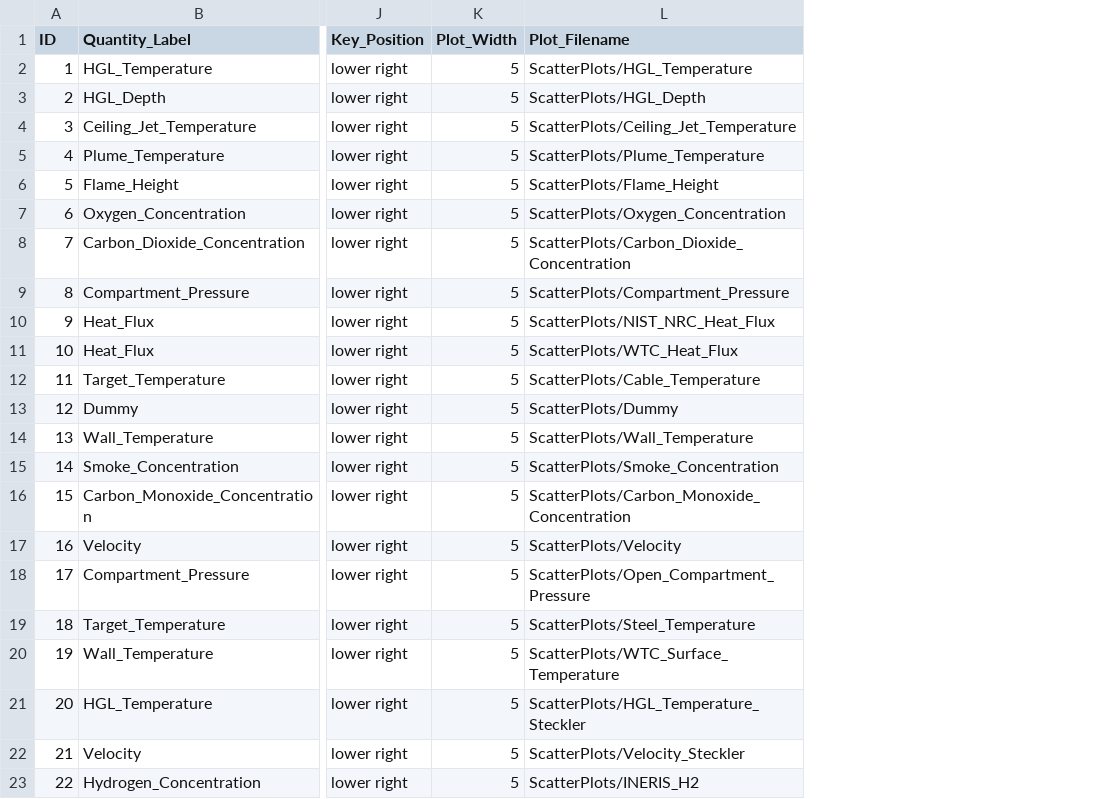
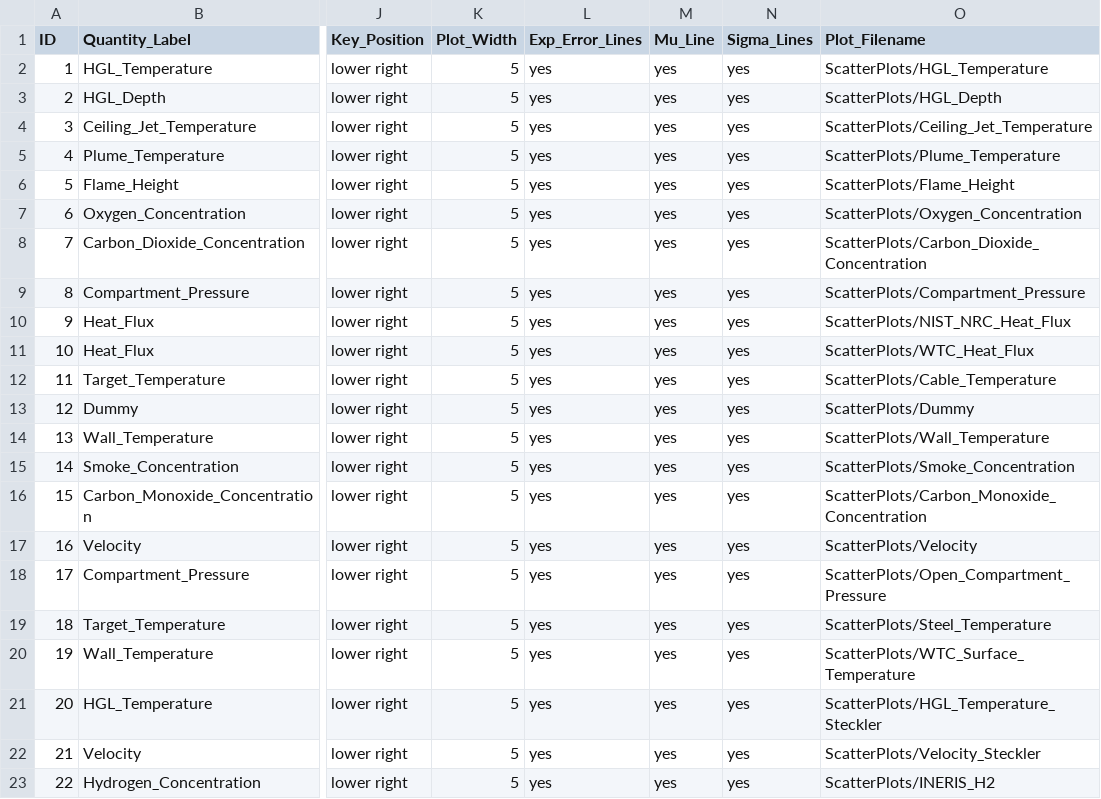
Before and after one commit to firemodels/bot, a CSV file: Utilities/VnV_Processing/Data_Processor/quantities.csv, drawn as a sheet; only a part is shown, gaps mark what is left out; the diff names each change by its address in the sheet, - before the commit and + after, or states it on an @@ line.

Commit message:
Data Processor: Adding features.
Former-commit-id: d6f6e8492823c87d8b7f683ff844b3490b022dc0

```diff
--- a/Utilities/VnV_Processing/Data_Processor/quantities.csv
+++ b/Utilities/VnV_Processing/Data_Processor/quantities.csv
+column L (Exp_Error_Lines), rows 2-23: all yes
+column M (Mu_Line), rows 2-23: all yes
+column N (Sigma_Lines), rows 2-23: all yes
```
Also changed, not shown: 5 other files.
